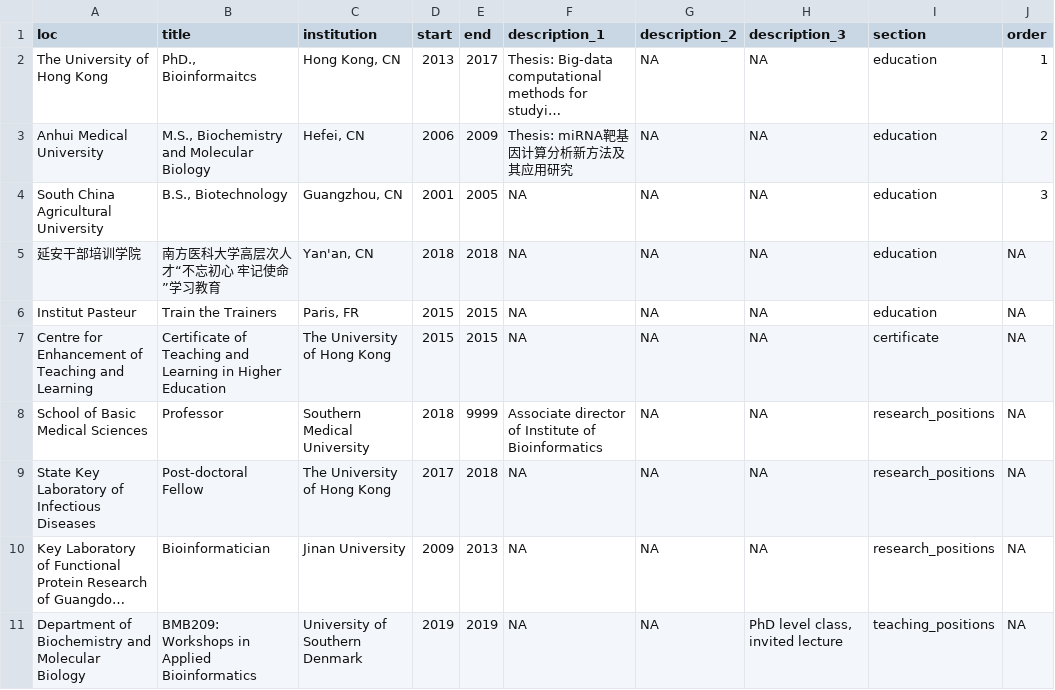
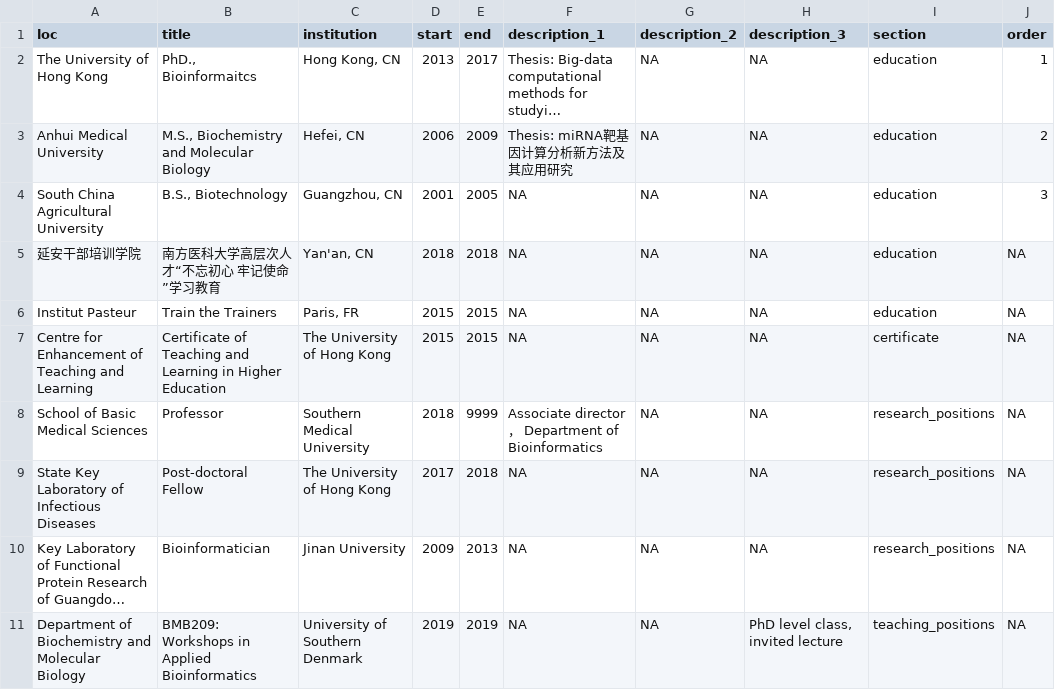
Before and after one commit to GuangchuangYu/cv, a CSV file: positions.csv, drawn as a sheet; only a part is shown; long unchanged cells end in ….

```diff
--- a/positions.csv
+++ b/positions.csv
@@ -7,3 +7,3 @@ Institut Pasteur,Train the Trainers,"Paris, FR",2015,2015,NA,NA,NA,education,NA
 Centre for Enhancement of Teaching and Learning,Certificate of Teaching and Learning in Higher Education,The University of Hong Kong,2015,2015,NA,NA,NA,certificate,NA
-School of Basic Medical Sciences,Professor,Southern Medical University,2018,9999,Associate director of Institute of Bioinformatics,NA,NA,research_positions,NA
+School of Basic Medical Sciences,Professor,Southern Medical University,2018,9999,Associate director， Department of Bioinformatics,NA,NA,research_positions,NA
 State Key Laboratory of Infectious Diseases,Post-doctoral Fellow,The University of Hong Kong,2017,2018,NA,NA,NA,research_positions,NA
```
Also changed, not shown: 2 other files.
